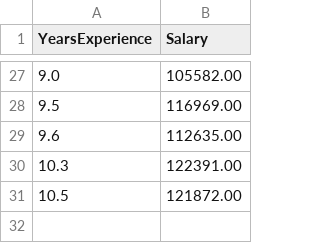
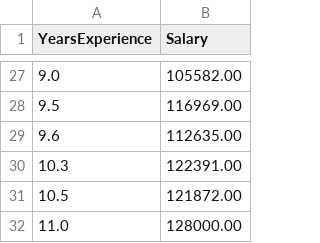
Before and after one commit to jike2000/session2-practice-csession2-practice-ci-cd, a CSV file: training_data.csv, drawn as a sheet; only a part is shown, gaps mark what is left out; the diff names each change by its address in the sheet, - before the commit and + after, or states it on an @@ line.

Commit message:
Add a new training sample

```diff
--- a/training_data.csv
+++ b/training_data.csv
+row 32: 11.0 | 128000.00
```
